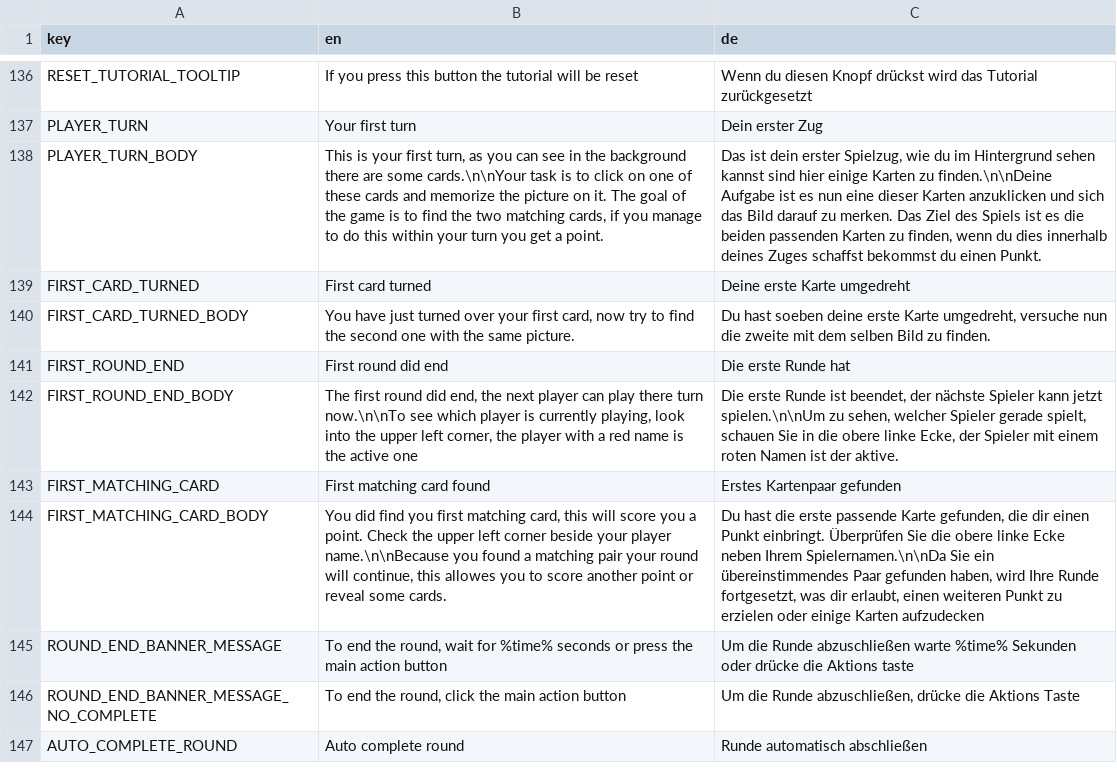
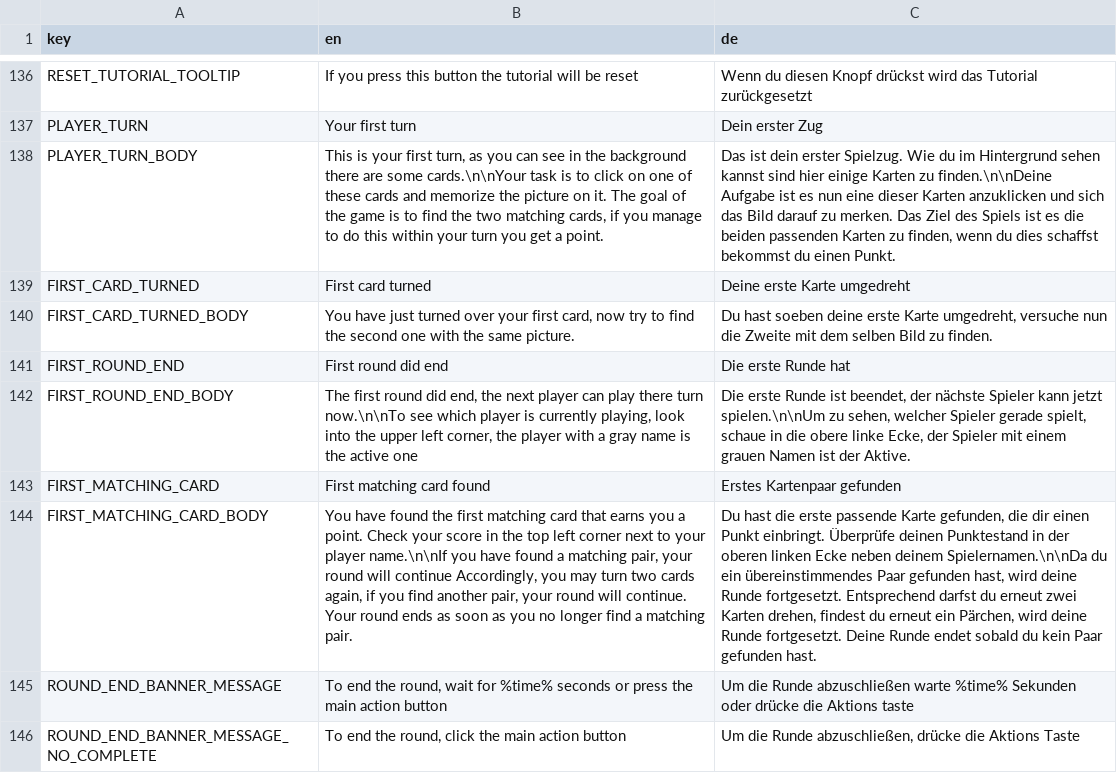
Before and after one commit to D-Generation-S/Samory, a CSV file: translation.csv, drawn as a sheet; only a part is shown, gaps mark what is left out; the shorter side is filled out with more unchanged rows; the diff names each change by its address in the sheet, - before the commit and + after, or states it on an @@ line.

```diff
--- a/translation.csv
+++ b/translation.csv
-C138 (de): …dein erster Spielzug, wie du im Hintergrund sehen kannst sind hier einige Karten zu finden.\n\nDeine Aufgabe ist es nun eine dieser Karten anzuklicken und sich das Bild darauf zu merken. Das Ziel des Spiels ist es die beiden passenden Karten zu finden, wenn du dies innerhalb deines Zuges schaffst bekommst…
+C138 (de): …dein erster Spielzug. Wie du im Hintergrund sehen kannst sind hier einige Karten zu finden.\n\nDeine Aufgabe ist es nun eine dieser Karten anzuklicken und sich das Bild darauf zu merken. Das Ziel des Spiels ist es die beiden passenden Karten zu finden, wenn du dies schaffst bekommst…
-C140 (de): …nun die zweite mit dem…
+C140 (de): …nun die Zweite mit dem…
-B142 (en): …with a red name is…
+B142 (en): …with a gray name is…
-C142 (de): …gerade spielt, schauen Sie in die obere linke Ecke, der Spieler mit einem roten Namen ist der aktive.
+C142 (de): …gerade spielt, schaue in die obere linke Ecke, der Spieler mit einem grauen Namen ist der Aktive.
-B144 (en): You did find you first matching card, this will score you a point. Check the upper left corner beside your player name.\n\nBecause you found a matching pair your round will continue, this allowes you to score another point or reveal some cards.
+B144 (en): You have found the first matching card that earns you a point. Check your score in the top left corner next to your player name.\n\nIf you have found a matching pair, your round will continue Accordingly, you may turn two cards again, if you find another pair, your round will continue. Your round ends as soon as you no longer find a matching pair.
-C144 (de): …Punkt einbringt. Überprüfen Sie die obere linke Ecke neben Ihrem Spielernamen.\n\nDa Sie ein übereinstimmendes Paar gefunden haben, wird Ihre Runde fortgesetzt, was dir erlaubt, einen weiteren Punkt zu erzielen oder einige Karten aufzudecken
+C144 (de): …Punkt einbringt. Überprüfe deinen Punktestand in der oberen linken Ecke neben deinem Spielernamen.\n\nDa du ein übereinstimmendes Paar gefunden hast, wird deine Runde fortgesetzt. Entsprechend darfst du erneut zwei Karten drehen, findest du erneut ein Pärchen, wird deine Runde fortgesetzt. Deine Runde endet sobald du kein Paar gefunden hast.
```
Also changed, not shown: 14 other files.
